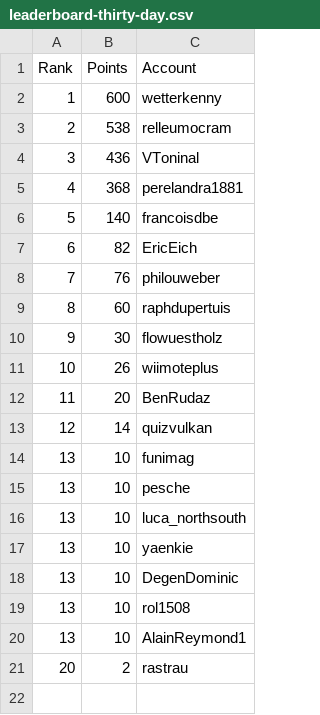
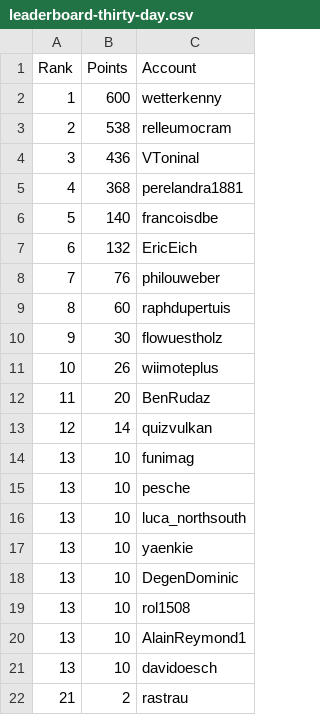
Before and after one commit to swissguesser/leaderboard, a CSV file: data/leaderboard-thirty-day.csv, drawn as a sheet.

Commit message:
Add 30-day leaderboard data (afternoon)

```diff
--- a/data/leaderboard-thirty-day.csv
+++ b/data/leaderboard-thirty-day.csv
@@ -6,3 +6,3 @@ Rank,Points,Account
 5,140,francoisdbe
-6,82,EricEich
+6,132,EricEich
 7,76,philouweber
@@ -20,2 +20,3 @@ Rank,Points,Account
 13,10,AlainReymond1
-20,2,rastrau
+13,10,davidoesch
+21,2,rastrau
```
